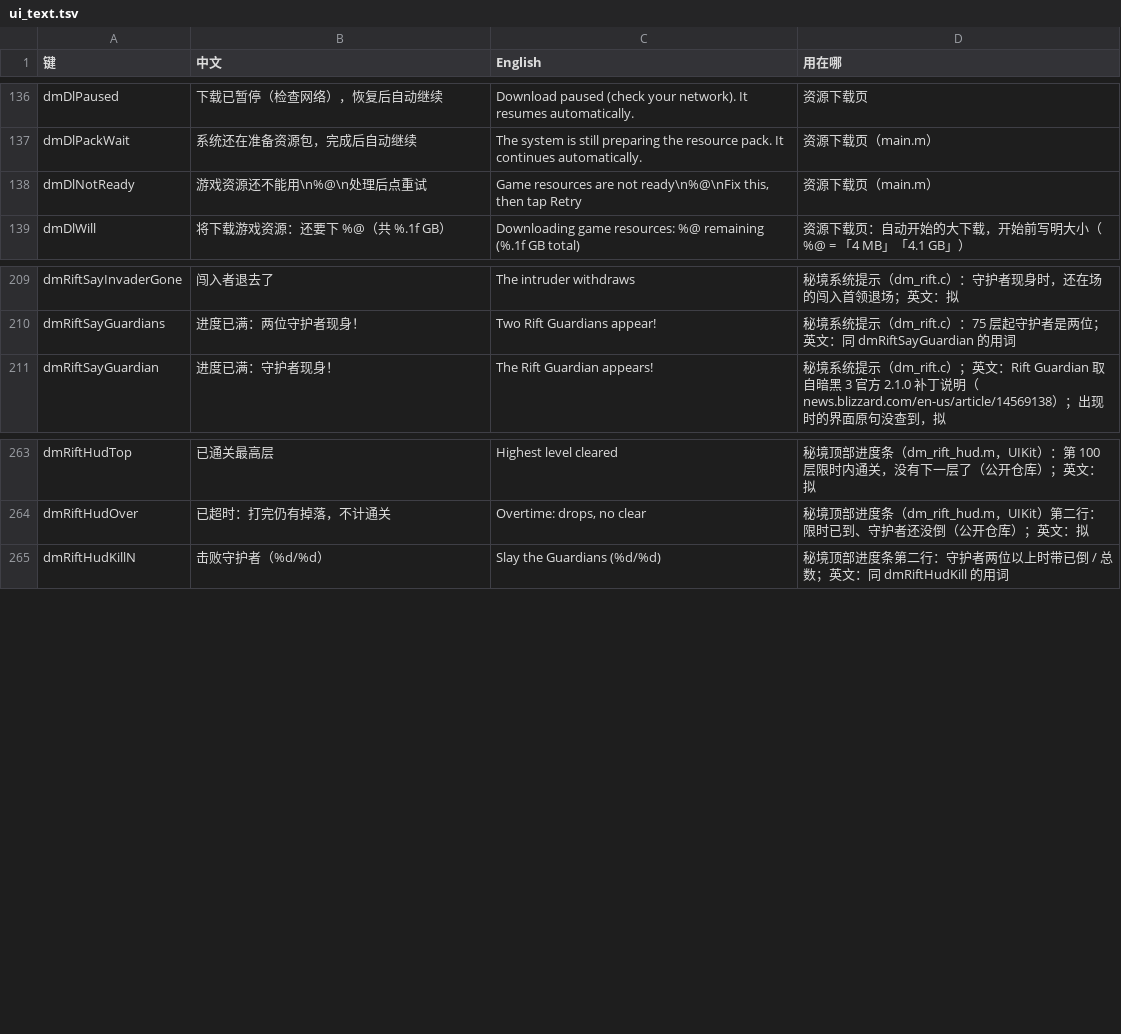
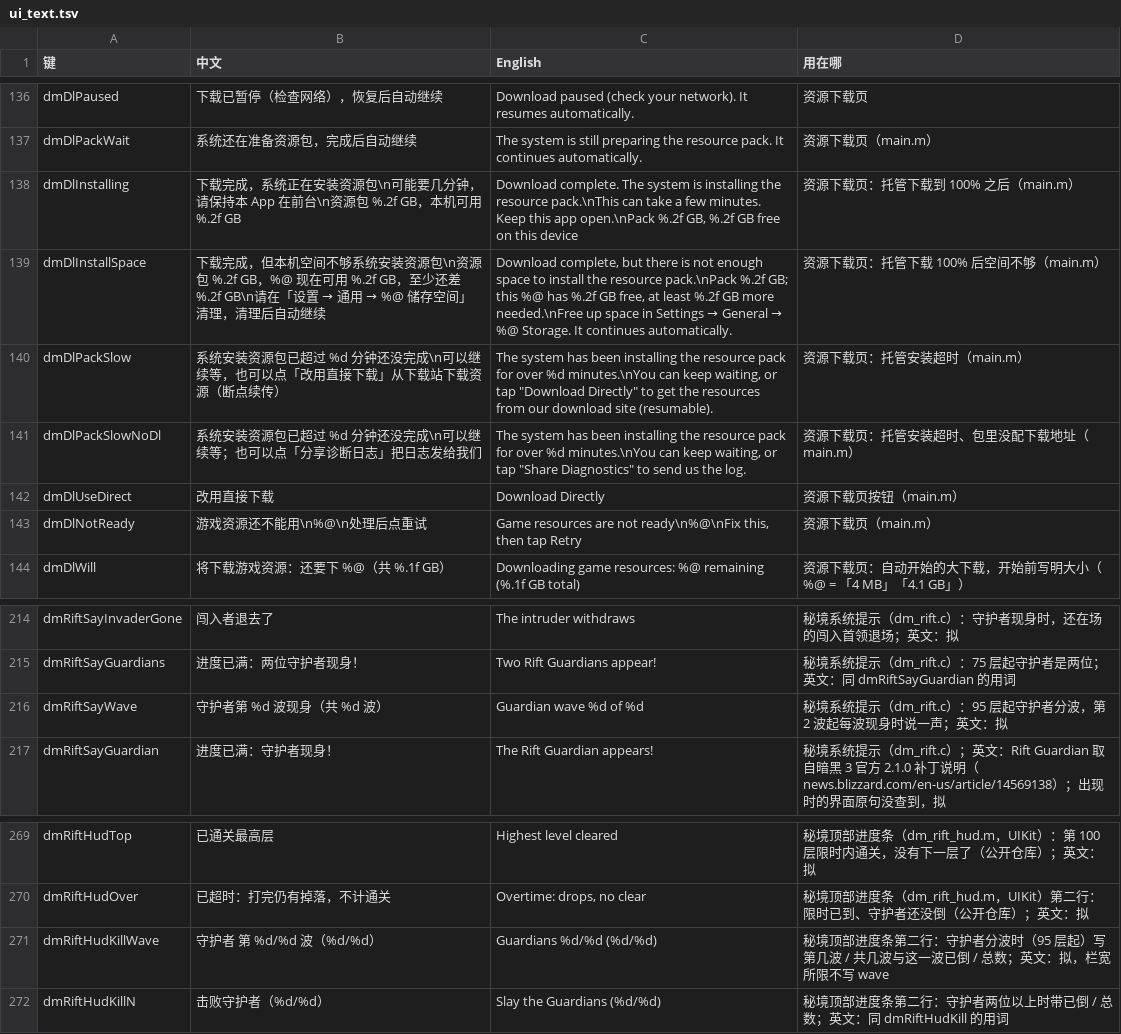
Before and after one commit to 1lifedo1thing/d2r-mobile, a TSV file: dm/i18n/ui_text.tsv, drawn as a sheet; only a part is shown, gaps mark what is left out; the diff names each change by its address in the sheet, - before the commit and + after, or states it on an @@ line.

Commit message:
Greater Rift: special elites from level 75 (native monsters reduced level by level, none from level 90; #26), Guardians in waves from level 95 (all five act bosses at level 100); asset download page: explains installing after 100%, polls for availability, shows free space

```diff
--- a/dm/i18n/ui_text.tsv
+++ b/dm/i18n/ui_text.tsv
+row 138: dmDlInstalling | 下载完成，系统正在安装资源包\n可能要几分钟，请保持本 App 在前台\n资源包 %.2f GB，本机可用 %.2f GB | Download complete. The system is installing the resource pack.\nThis can take a few minutes. Keep this app open.\nPack %.2f GB, %.2f GB free on this device | 资源下载页：托管下载到 100% 之后（main.m）
+row 139: dmDlInstallSpace | 下载完成，但本机空间不够系统安装资源包\n资源包 %.2f GB，%@ 现在可用 %.2f GB，至少还差 %.2f GB\n请在「设置 → 通用 → %@ 储存空间」清理，清理后自动继续 | Download complete, but there is not enough space to install the resource pack.\nPack %.2f GB; this %@ has %.2f GB free, at least %.2f GB more needed.\nFree up space in Settings → General → %@ Storage. It continues automatically. | 资源下载页：托管下载 100% 后空间不够（main.m）
+row 140: dmDlPackSlow | 系统安装资源包已超过 %d 分钟还没完成\n可以继续等，也可以点「改用直接下载」从下载站下载资源（断点续传） | The system has been installing the resource pack for over %d minutes.\nYou can keep waiting, or tap "Download Directly" to get the resources from our download site (resumable). | 资源下载页：托管安装超时（main.m）
+row 141: dmDlPackSlowNoDl | 系统安装资源包已超过 %d 分钟还没完成\n可以继续等；也可以点「分享诊断日志」把日志发给我们 | The system has been installing the resource pack for over %d minutes.\nYou can keep waiting, or tap "Share Diagnostics" to send us the log. | 资源下载页：托管安装超时、包里没配下载地址（main.m）
+row 142: dmDlUseDirect | 改用直接下载 | Download Directly | 资源下载页按钮（main.m）
+row 216: dmRiftSayWave | 守护者第 %d 波现身（共 %d 波） | Guardian wave %d of %d | 秘境系统提示（dm_rift.c）：95 层起守护者分波，第 2 波起每波现身时说一声；英文：拟
+row 271: dmRiftHudKillWave | 守护者 第 %d/%d 波（%d/%d） | Guardians %d/%d (%d/%d) | 秘境顶部进度条第二行：守护者分波时（95 层起）写第几波 / 共几波与这一波已倒 / 总数；英文：拟，栏宽所限不写 wave
```
Also changed, not shown: dm/i18n/literal_whitelist.tsv, 8 other files.
